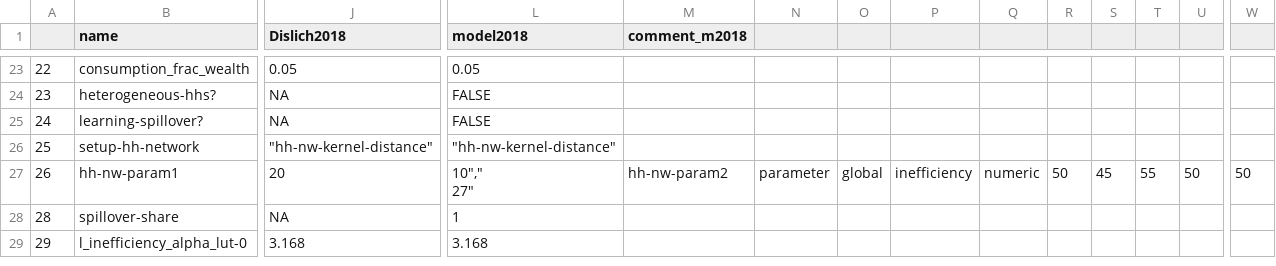
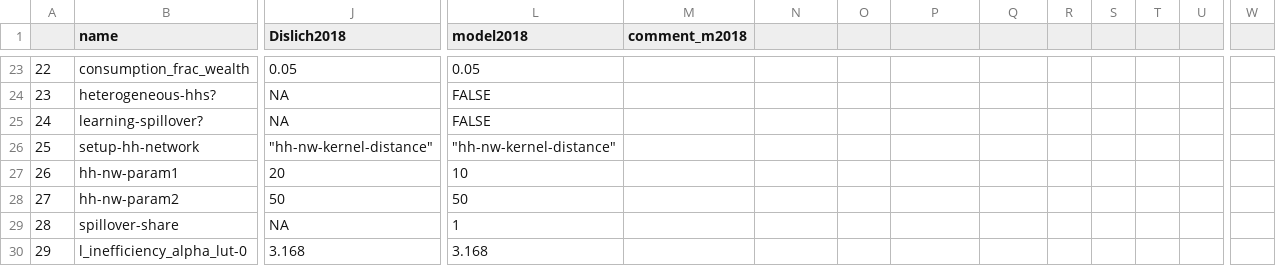
Before and after one commit to EFForTS-B10/Refforts, a CSV file: data_raw/EFForTS-ABM_parameters_and_output_with_Dislich2018.csv, drawn as a sheet; only a part is shown, gaps mark what is left out; rows hold the shown columns only; ↵ is a line break in a cell; the diff names each change by its address in the sheet, - before the commit and + after, or states it on an @@ line.

Commit message:
corrected one more spelling-mistake

```diff
--- a/data_raw/EFForTS-ABM_parameters_and_output_with_Dislich2018.csv
+++ b/data_raw/EFForTS-ABM_parameters_and_output_with_Dislich2018.csv
-L27 (model2018): 10"," ↵ 27"
+L27 (model2018): 10
-M27 (comment_m2018): hh-nw-param2
+M27 (comment_m2018): (empty)
-N27: parameter
+N27: (empty)
-O27: global
+O27: (empty)
-P27: inefficiency
+P27: (empty)
-Q27: numeric
+Q27: (empty)
-R27: 50
+R27: (empty)
-S27: 45
+S27: (empty)
-T27: 55
+T27: (empty)
-U27: 50
+U27: (empty)
-W27: 50
+W27: (empty)
+row 28: 27 | hh-nw-param2 | 50 | 50
```
